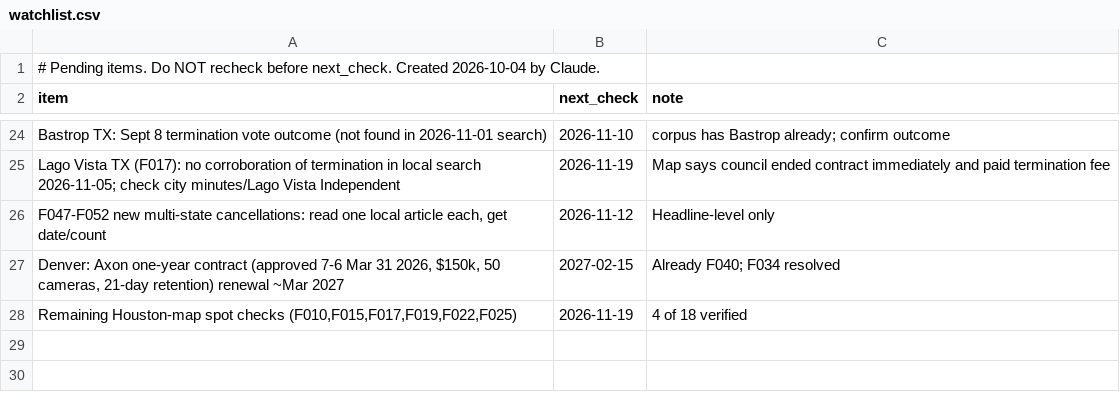
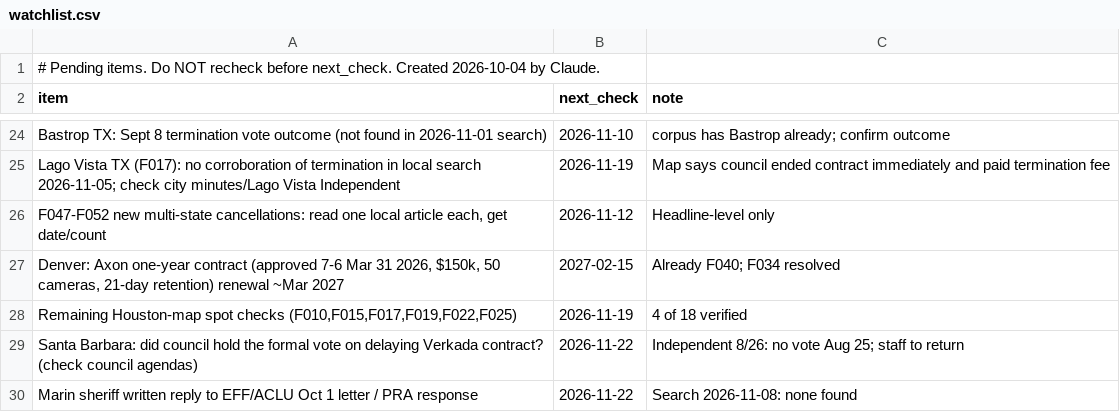
Before and after one commit to brittonleggett/research-threads-cloud, a CSV file: FLOCK_CAMERAS_PAPER/04_DATA/watchlist.csv, drawn as a sheet; only a part is shown, gaps mark what is left out; the diff names each change by its address in the sheet, - before the commit and + after, or states it on an @@ line.

```diff
--- a/FLOCK_CAMERAS_PAPER/04_DATA/watchlist.csv
+++ b/FLOCK_CAMERAS_PAPER/04_DATA/watchlist.csv
+row 29: Santa Barbara: did council hold the formal vote on delaying Verkada contract? (check council agendas) | 2026-11-22 | Independent 8/26: no vote Aug 25; staff to return
+row 30: Marin sheriff written reply to EFF/ACLU Oct 1 letter / PRA response | 2026-11-22 | Search 2026-11-08: none found
```
Also changed, not shown: FLOCK_CAMERAS_PAPER/04_DATA/candidate_leads.csv, 3 other files.
